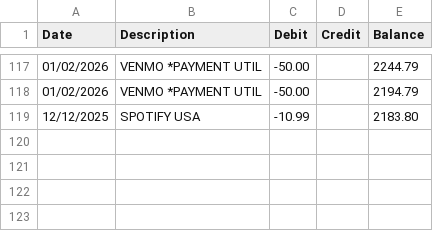
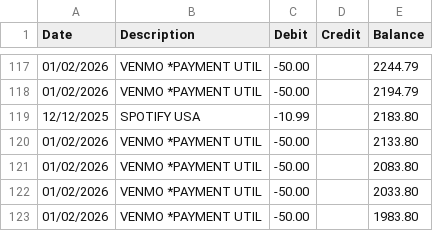
Before and after one commit to vishxrad/naaptol, a CSV file: backend/student_transactions.csv, drawn as a sheet; only a part is shown, gaps mark what is left out; the diff names each change by its address in the sheet, - before the commit and + after, or states it on an @@ line.

```diff
--- a/backend/student_transactions.csv
+++ b/backend/student_transactions.csv
+row 120: 01/02/2026 | VENMO *PAYMENT UTIL | -50.00 |  | 2133.80
+row 121: 01/02/2026 | VENMO *PAYMENT UTIL | -50.00 |  | 2083.80
+row 122: 01/02/2026 | VENMO *PAYMENT UTIL | -50.00 |  | 2033.80
+row 123: 01/02/2026 | VENMO *PAYMENT UTIL | -50.00 |  | 1983.80
```
Also changed, not shown: 1 other file.
